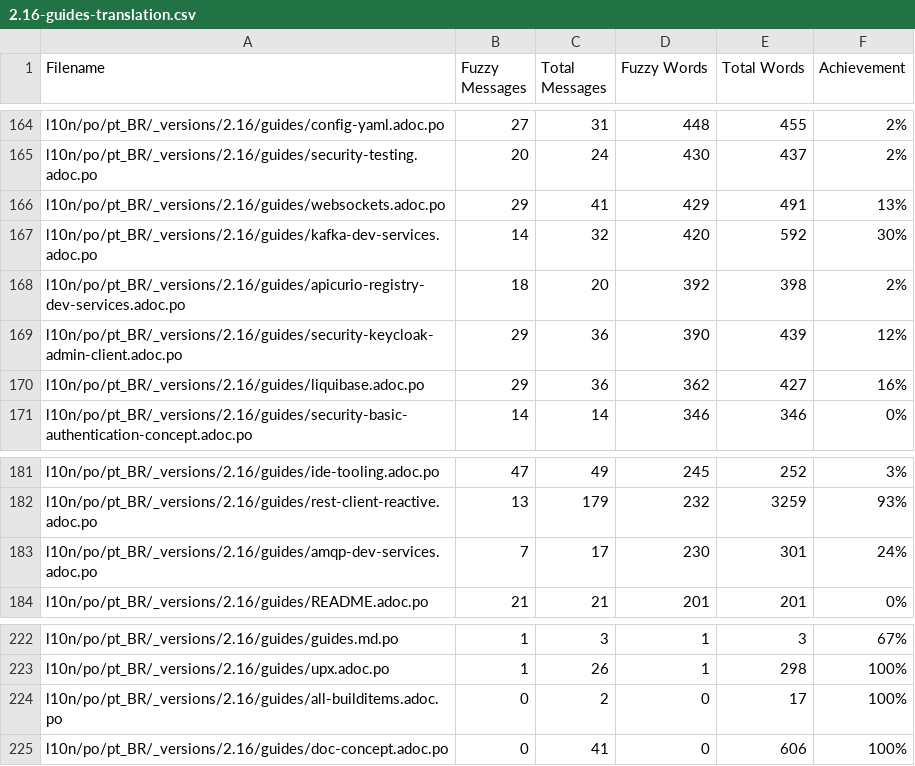
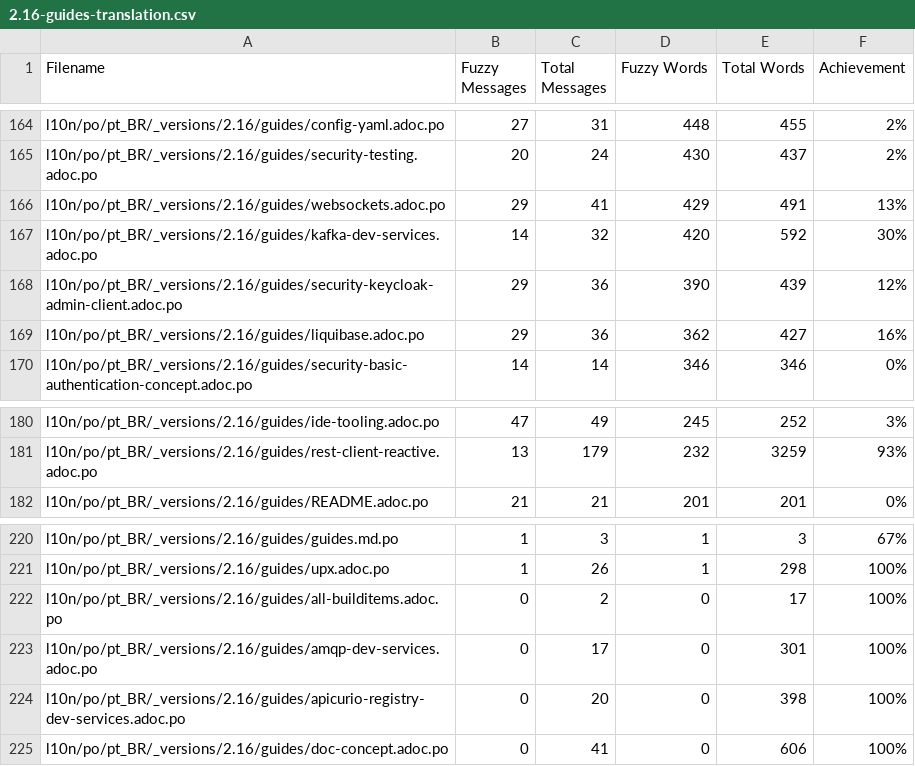
Before and after one commit to quarkusio/pt.quarkus.io, a CSV file: l10n/stats/2.16-guides-translation.csv, drawn as a sheet; only a part is shown, gaps mark what is left out.

```diff
--- a/l10n/stats/2.16-guides-translation.csv
+++ b/l10n/stats/2.16-guides-translation.csv
@@ -167,3 +167,2 @@ l10n/po/pt_BR/_versions/2.16/guides/websockets.adoc.po, 29, 41, 429, 491, 13%
 l10n/po/pt_BR/_versions/2.16/guides/kafka-dev-services.adoc.po, 14, 32, 420, 592, 30%
-l10n/po/pt_BR/_versions/2.16/guides/apicurio-registry-dev-services.adoc.po, 18, 20, 392, 398, 2%
 l10n/po/pt_BR/_versions/2.16/guides/security-keycloak-admin-client.adoc.po, 29, 36, 390, 439, 12%
@@ -182,3 +181,2 @@ l10n/po/pt_BR/_versions/2.16/guides/ide-tooling.adoc.po, 47, 49, 245, 252, 3%
 l10n/po/pt_BR/_versions/2.16/guides/rest-client-reactive.adoc.po, 13, 179, 232, 3259, 93%
-l10n/po/pt_BR/_versions/2.16/guides/amqp-dev-services.adoc.po, 7, 17, 230, 301, 24%
 l10n/po/pt_BR/_versions/2.16/guides/README.adoc.po, 21, 21, 201, 201, 0%
@@ -224,2 +222,4 @@ l10n/po/pt_BR/_versions/2.16/guides/upx.adoc.po, 1, 26, 1, 298, 100%
 l10n/po/pt_BR/_versions/2.16/guides/all-builditems.adoc.po, 0, 2, 0, 17, 100%
+l10n/po/pt_BR/_versions/2.16/guides/amqp-dev-services.adoc.po, 0, 17, 0, 301, 100%
+l10n/po/pt_BR/_versions/2.16/guides/apicurio-registry-dev-services.adoc.po, 0, 20, 0, 398, 100%
 l10n/po/pt_BR/_versions/2.16/guides/doc-concept.adoc.po, 0, 41, 0, 606, 100%
```
Also changed, not shown: l10n/stats/2.13-guides-translation.csv, l10n/stats/2.7-guides-translation.csv, 5 other files.
